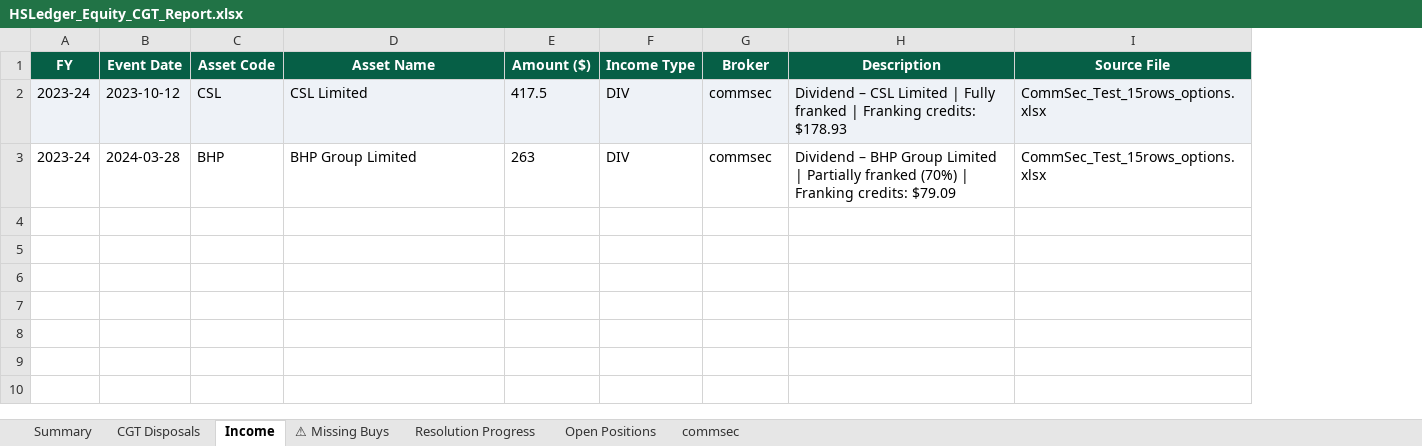
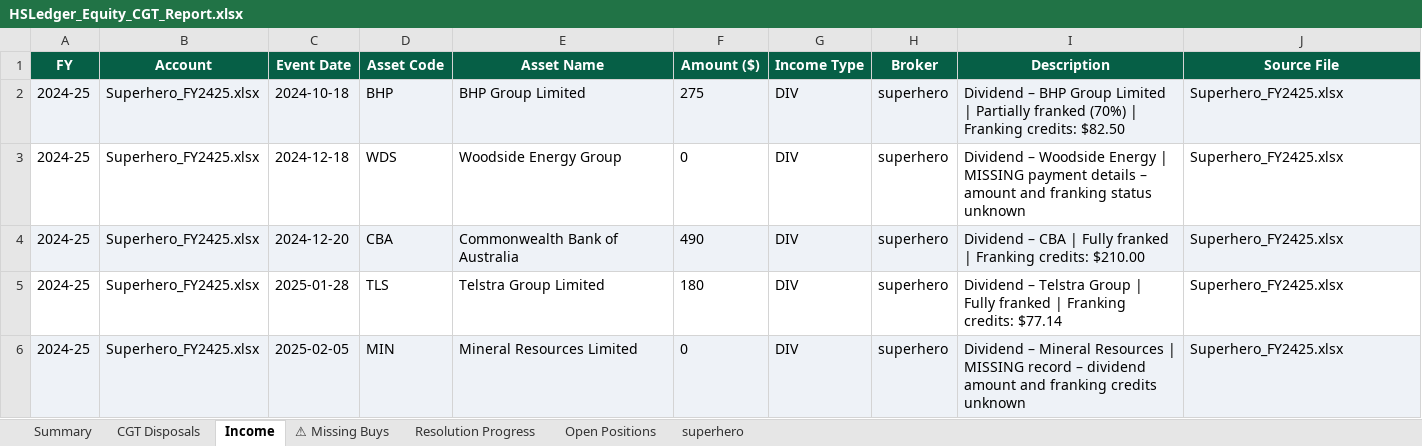
Before and after one commit to pramahosting/HSLedger, an Excel workbook: HSLedger_Trading_Module/output/HSLedger_Equity_CGT_Report.xlsx, sheet Income, drawn as a sheet; values as stored, in another font and other column widths than the file's, no borders; removed rows and columns are numbered as before the commit, all else as after; the diff names each change by its address in the sheet, - before the commit and + after, or states it on an @@ line.

```diff
--- a/HSLedger_Trading_Module/output/HSLedger_Equity_CGT_Report.xlsx (sheet Income)
+++ b/HSLedger_Trading_Module/output/HSLedger_Equity_CGT_Report.xlsx (sheet Income)
-sheet tab: commsec
+sheet tab: superhero
+column B (Account), row 2: Superhero_FY2425.xlsx
-row 2: 2023-24 | 2023-10-12 | CSL | CSL Limited | 417.5 | DIV | commsec | Dividend – CSL Limited | Fully franked | Franking credits: $178.93 | CommSec_Test_15rows_options.xlsx
-A2 (FY): 2023-24
+A2 (FY): 2024-25
-A2 fill: none
+A2 fill: #EEF2F7
-C2 (Event Date): 2024-03-28
+C2 (Event Date): 2024-10-18
-C2:J2 fill: none
+C2:J2 fill: #EEF2F7
-F2 (Amount ($)): 263
+F2 (Amount ($)): 275
-H2 (Broker): commsec
+H2 (Broker): superhero
-I2 (Description): …Franking credits: $79.09
+I2 (Description): …Franking credits: $82.50
-J2 (Source File): CommSec_Test_15rows_options.xlsx
+J2 (Source File): Superhero_FY2425.xlsx
+row 3: 2024-25 | Superhero_FY2425.xlsx | 2024-12-18 | WDS | Woodside Energy Group | 0 | DIV | superhero | Dividend – Woodside Energy | MISSING payment details – amount and franking status unknown | Superhero_FY2425.xlsx
+row 4: 2024-25 | Superhero_FY2425.xlsx | 2024-12-20 | CBA | Commonwealth Bank of Australia | 490 | DIV | superhero | Dividend – CBA | Fully franked | Franking credits: $210.00 | Superhero_FY2425.xlsx
+row 5: 2024-25 | Superhero_FY2425.xlsx | 2025-01-28 | TLS | Telstra Group Limited | 180 | DIV | superhero | Dividend – Telstra Group | Fully franked | Franking credits: $77.14 | Superhero_FY2425.xlsx
+row 6: 2024-25 | Superhero_FY2425.xlsx | 2025-02-05 | MIN | Mineral Resources Limited | 0 | DIV | superhero | Dividend – Mineral Resources | MISSING record – dividend amount and franking credits unknown | Superhero_FY2425.xlsx
```
Also changed, not shown: sheet CGT Disposals, sheet superhero, sheet Open Positions, sheet Summary, sheet ⚠ Missing Buys, sheet Resolution Progress, 6 other files.
